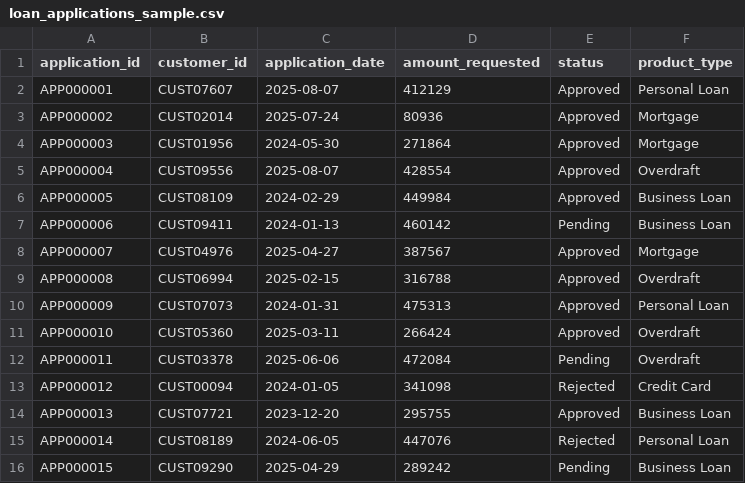
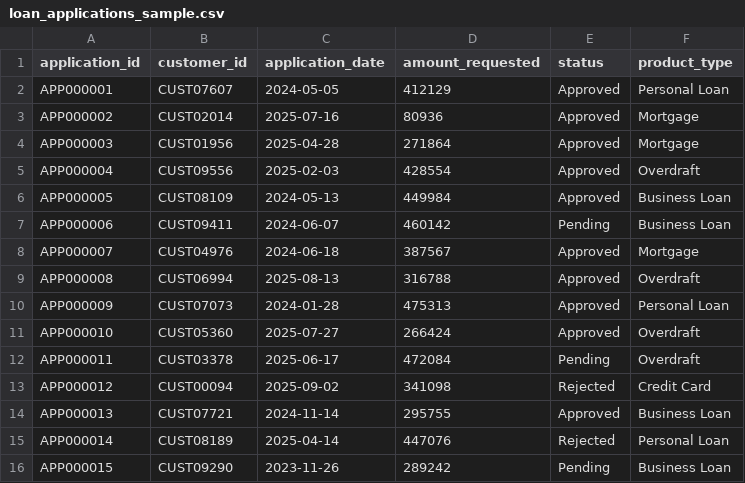
Before and after one commit to AShep1/FakeBank, a CSV file: sample/loan_applications_sample.csv, drawn as a sheet.

```diff
--- a/sample/loan_applications_sample.csv
+++ b/sample/loan_applications_sample.csv
@@ -1,16 +1,16 @@
 application_id,customer_id,application_date,amount_requested,status,product_type
-APP000001,CUST07607,2025-08-07,412129,Approved,Personal Loan
-APP000002,CUST02014,2025-07-24,80936,Approved,Mortgage
-APP000003,CUST01956,2024-05-30,271864,Approved,Mortgage
-APP000004,CUST09556,2025-08-07,428554,Approved,Overdraft
-APP000005,CUST08109,2024-02-29,449984,Approved,Business Loan
-APP000006,CUST09411,2024-01-13,460142,Pending,Business Loan
-APP000007,CUST04976,2025-04-27,387567,Approved,Mortgage
-APP000008,CUST06994,2025-02-15,316788,Approved,Overdraft
-APP000009,CUST07073,2024-01-31,475313,Approved,Personal Loan
-APP000010,CUST05360,2025-03-11,266424,Approved,Overdraft
-APP000011,CUST03378,2025-06-06,472084,Pending,Overdraft
-APP000012,CUST00094,2024-01-05,341098,Rejected,Credit Card
-APP000013,CUST07721,2023-12-20,295755,Approved,Business Loan
-APP000014,CUST08189,2024-06-05,447076,Rejected,Personal Loan
-APP000015,CUST09290,2025-04-29,289242,Pending,Business Loan
+APP000001,CUST07607,2024-05-05,412129,Approved,Personal Loan
+APP000002,CUST02014,2025-07-16,80936,Approved,Mortgage
+APP000003,CUST01956,2025-04-28,271864,Approved,Mortgage
+APP000004,CUST09556,2025-02-03,428554,Approved,Overdraft
+APP000005,CUST08109,2024-05-13,449984,Approved,Business Loan
+APP000006,CUST09411,2024-06-07,460142,Pending,Business Loan
+APP000007,CUST04976,2024-06-18,387567,Approved,Mortgage
+APP000008,CUST06994,2025-08-13,316788,Approved,Overdraft
+APP000009,CUST07073,2024-01-28,475313,Approved,Personal Loan
+APP000010,CUST05360,2025-07-27,266424,Approved,Overdraft
+APP000011,CUST03378,2025-06-17,472084,Pending,Overdraft
+APP000012,CUST00094,2025-09-02,341098,Rejected,Credit Card
+APP000013,CUST07721,2024-11-14,295755,Approved,Business Loan
+APP000014,CUST08189,2025-04-14,447076,Rejected,Personal Loan
+APP000015,CUST09290,2023-11-26,289242,Pending,Business Loan
```
Also changed, not shown: sample/customer_interactions_sample.csv, sample/customers_sample.csv, 49 other files.
